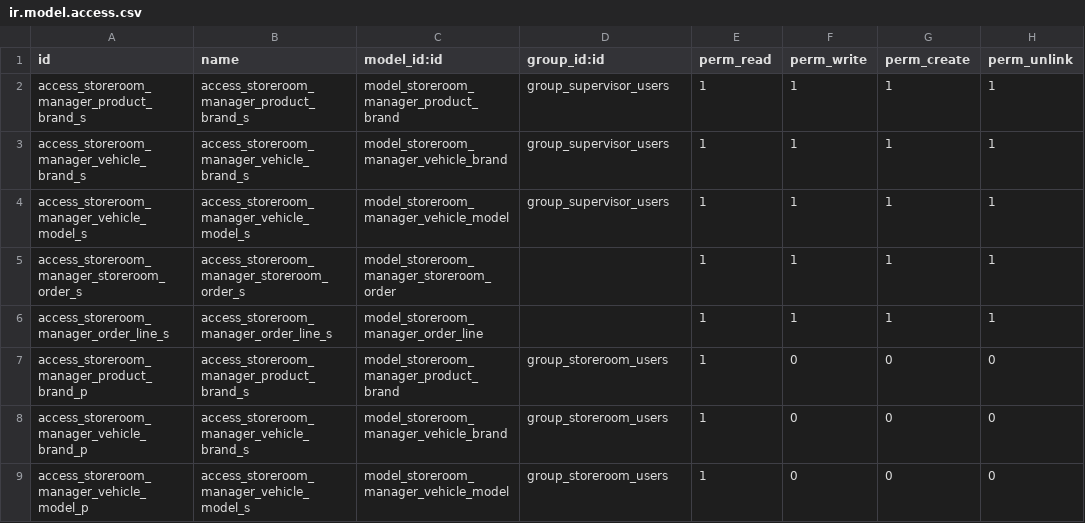
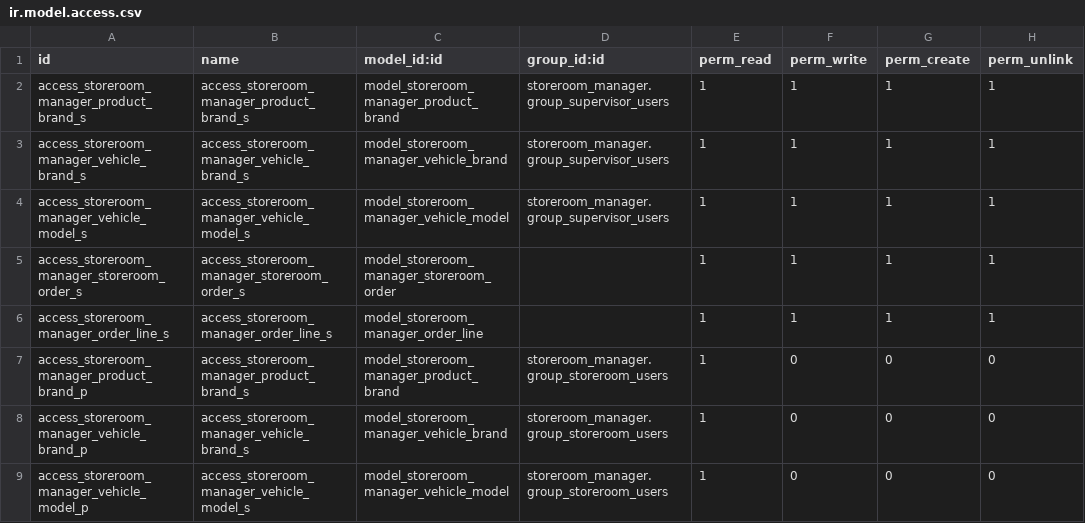
Before and after one commit to jobiols/cl-taller, a CSV file: storeroom_manager/security/ir.model.access.csv, drawn as a sheet.

Commit message:
[FIX] No se han encontrado registros coincidentes para id. externo 'group_supervisor_users' en el campo 'Group'

```diff
--- a/storeroom_manager/security/ir.model.access.csv
+++ b/storeroom_manager/security/ir.model.access.csv
@@ -1,9 +1,9 @@
 id,name,model_id:id,group_id:id,perm_read,perm_write,perm_create,perm_unlink
-access_storeroom_manager_product_brand_s,access_storeroom_manager_product_brand_s,model_storeroom_manager_product_brand,group_supervisor_users,1,1,1,1
-access_storeroom_manager_vehicle_brand_s,access_storeroom_manager_vehicle_brand_s,model_storeroom_manager_vehicle_brand,group_supervisor_users,1,1,1,1
-access_storeroom_manager_vehicle_model_s,access_storeroom_manager_vehicle_model_s,model_storeroom_manager_vehicle_model,group_supervisor_users,1,1,1,1
+access_storeroom_manager_product_brand_s,access_storeroom_manager_product_brand_s,model_storeroom_manager_product_brand,storeroom_manager.group_supervisor_users,1,1,1,1
+access_storeroom_manager_vehicle_brand_s,access_storeroom_manager_vehicle_brand_s,model_storeroom_manager_vehicle_brand,storeroom_manager.group_supervisor_users,1,1,1,1
+access_storeroom_manager_vehicle_model_s,access_storeroom_manager_vehicle_model_s,model_storeroom_manager_vehicle_model,storeroom_manager.group_supervisor_users,1,1,1,1
 access_storeroom_manager_storeroom_order_s,access_storeroom_manager_storeroom_order_s,model_storeroom_manager_storeroom_order,,1,1,1,1
 access_storeroom_manager_order_line_s,access_storeroom_manager_order_line_s,model_storeroom_manager_order_line,,1,1,1,1
-access_storeroom_manager_product_brand_p,access_storeroom_manager_product_brand_s,model_storeroom_manager_product_brand,group_storeroom_users,1,0,0,0
-access_storeroom_manager_vehicle_brand_p,access_storeroom_manager_vehicle_brand_s,model_storeroom_manager_vehicle_brand,group_storeroom_users,1,0,0,0
-access_storeroom_manager_vehicle_model_p,access_storeroom_manager_vehicle_model_s,model_storeroom_manager_vehicle_model,group_storeroom_users,1,0,0,0
+access_storeroom_manager_product_brand_p,access_storeroom_manager_product_brand_s,model_storeroom_manager_product_brand,storeroom_manager.group_storeroom_users,1,0,0,0
+access_storeroom_manager_vehicle_brand_p,access_storeroom_manager_vehicle_brand_s,model_storeroom_manager_vehicle_brand,storeroom_manager.group_storeroom_users,1,0,0,0
+access_storeroom_manager_vehicle_model_p,access_storeroom_manager_vehicle_model_s,model_storeroom_manager_vehicle_model,storeroom_manager.group_storeroom_users,1,0,0,0
```
